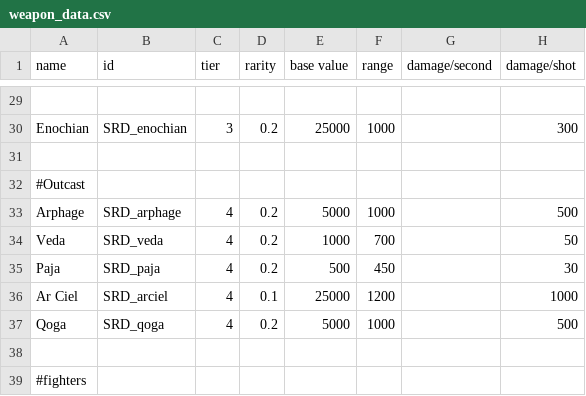
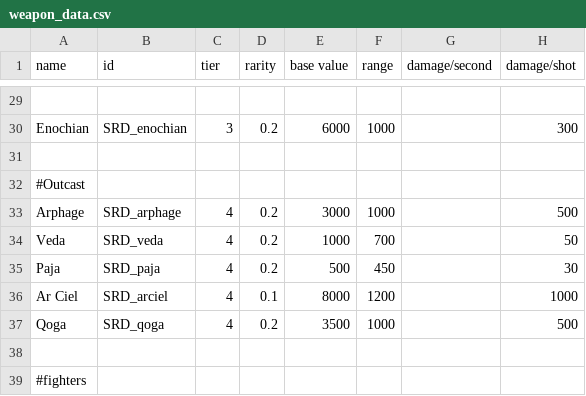
Before and after one commit to niatahl/sylphon, a CSV file: data/weapons/weapon_data.csv, drawn as a sheet; only a part is shown, gaps mark what is left out; the diff covers the shown part only; the diff names each change by its address in the sheet, - before the commit and + after, or states it on an @@ line.

```diff
--- a/data/weapons/weapon_data.csv
+++ b/data/weapons/weapon_data.csv
-E30 (base value): 25000
+E30 (base value): 6000
-E33 (base value): 5000
+E33 (base value): 3000
-E36 (base value): 25000
+E36 (base value): 8000
-E37 (base value): 5000
+E37 (base value): 3500
```
Also changed, not shown: 24 edited cells elsewhere in this file, data/campaign/special_items.csv, data/hulls/ship_data.csv, 2 other files.
